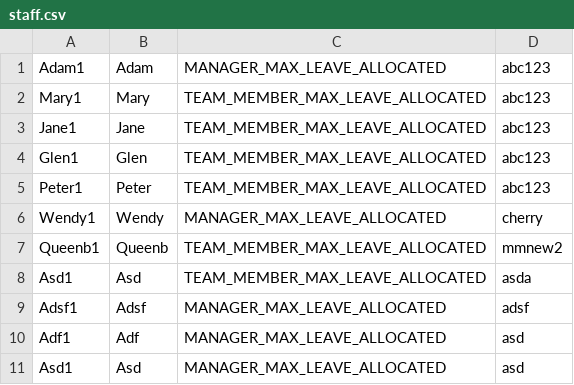
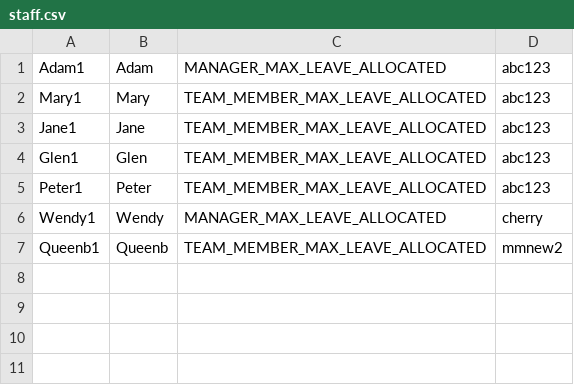
Before and after one commit to chrismyhub/terminal_app, a CSV file: staff.csv, drawn as a sheet.

```diff
--- a/staff.csv
+++ b/staff.csv
@@ -7,5 +7 @@ Wendy1,Wendy,MANAGER_MAX_LEAVE_ALLOCATED,cherry
 Queenb1,Queenb,TEAM_MEMBER_MAX_LEAVE_ALLOCATED,mmnew2
-Asd1,Asd,TEAM_MEMBER_MAX_LEAVE_ALLOCATED,asda
-Adsf1,Adsf,MANAGER_MAX_LEAVE_ALLOCATED,adsf
-Adf1,Adf,MANAGER_MAX_LEAVE_ALLOCATED,asd
-Asd1,Asd,MANAGER_MAX_LEAVE_ALLOCATED,asd
```
Also changed, not shown: 1 other file.
